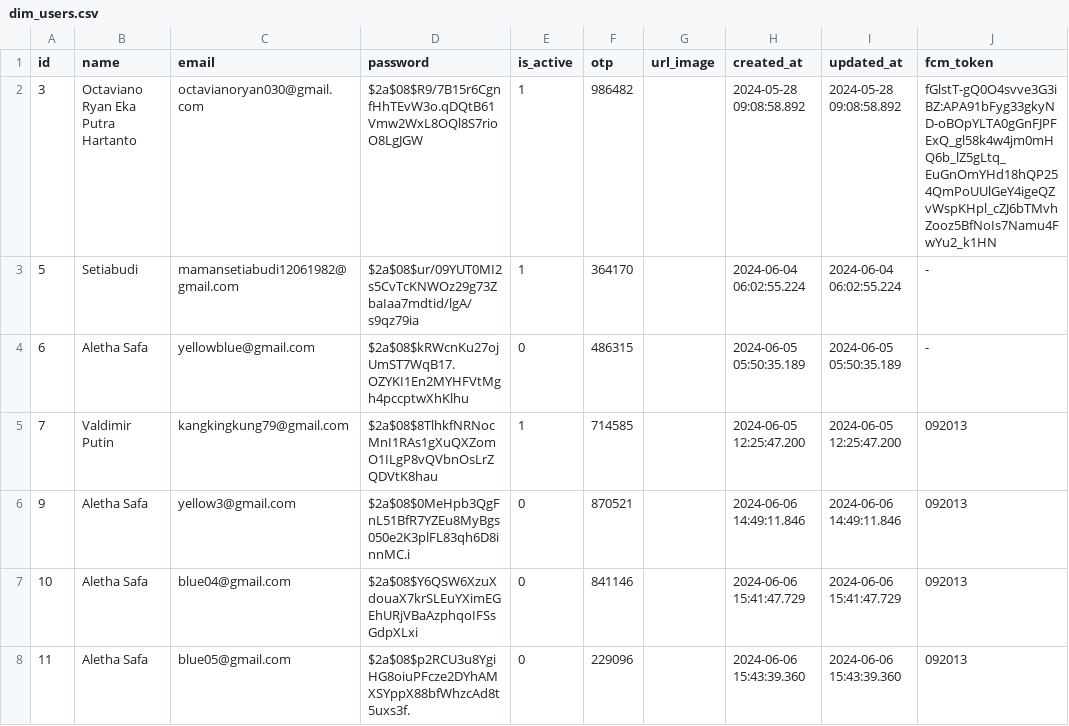
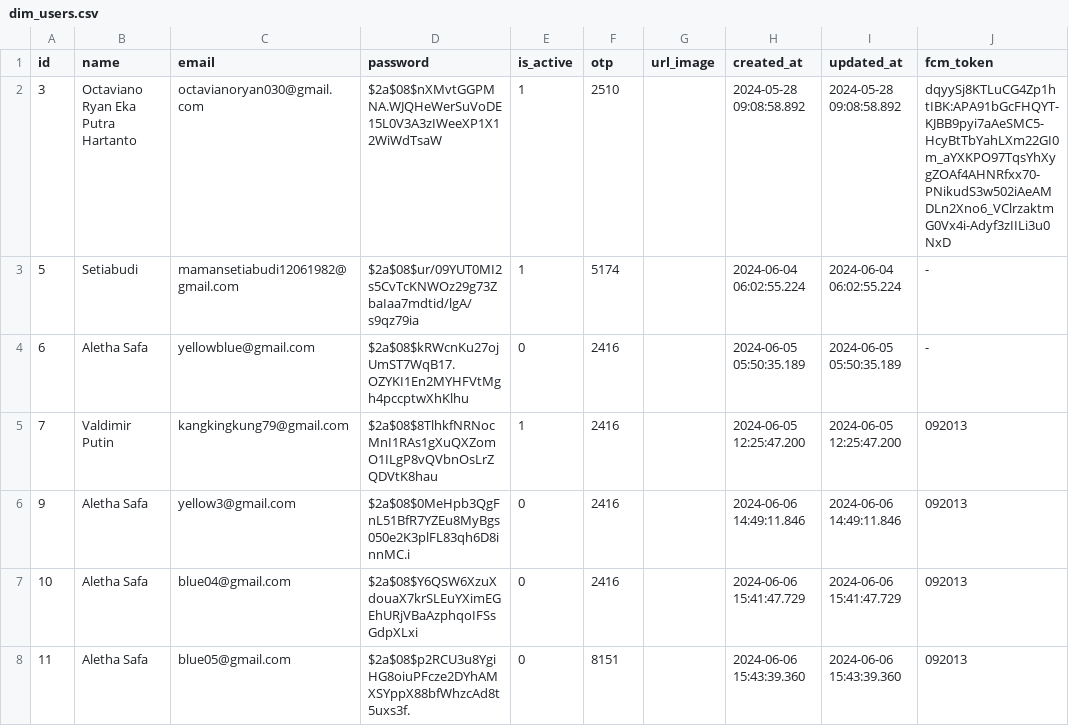
Before and after one commit to Plantopia-Alterra-Academy-Batch-6/de-capstone-km-alterra-batch-6, a CSV file: data_source_dimensional/dim_users.csv, drawn as a sheet; only a part is shown; the diff covers the shown part only.

```diff
--- a/data_source_dimensional/dim_users.csv
+++ b/data_source_dimensional/dim_users.csv
@@ -1,8 +1,8 @@
 id,name,email,password,is_active,otp,url_image,created_at,updated_at,fcm_token
-3,Octaviano Ryan Eka Putra Hartanto,octavianoryan030@gmail.com,$2a$08$R9/7B15r6CgnfHhTEvW3o.qDQtB61Vmw2WxL8OQl8S7rioO8LgJGW,1,986482,,2024-05-28 09:08:58.892,2024-05-28 09:08:58.892,fGlstT-gQ0O4svve3G3iBZ:APA91bFyg33gkyND-oBOpYLTA0gGnFJPFExQ_gl58k4w4jm0mHQ6b_lZ5gLtq_EuGnOmYHd18hQP254QmPoUUlGeY4igeQZvWspKHpl_cZJ6bTMvhZooz5BfNoIs7Namu4FwYu2_k1HN
-5,Setiabudi,mamansetiabudi12061982@gmail.com,$2a$08$ur/09YUT0MI2s5CvTcKNWOz29g73ZbaIaa7mdtid/lgA/s9qz79ia,1,364170,,2024-06-04 06:02:55.224,2024-06-04 06:02:55.224,-
-6,Aletha Safa,yellowblue@gmail.com,$2a$08$kRWcnKu27ojUmST7WqB17.OZYKI1En2MYHFVtMgh4pccptwXhKlhu,0,486315,,2024-06-05 05:50:35.189,2024-06-05 05:50:35.189,-
-7,Valdimir Putin,kangkingkung79@gmail.com,$2a$08$8TlhkfNRNocMnI1RAs1gXuQXZomO1ILgP8vQVbnOsLrZQDVtK8hau,1,714585,,2024-06-05 12:25:47.200,2024-06-05 12:25:47.200,092013
-9,Aletha Safa,yellow3@gmail.com,$2a$08$0MeHpb3QgFnL51BfR7YZEu8MyBgs050e2K3plFL83qh6D8innMC.i,0,870521,,2024-06-06 14:49:11.846,2024-06-06 14:49:11.846,092013
-10,Aletha Safa,blue04@gmail.com,$2a$08$Y6QSW6XzuXdouaX7krSLEuYXimEGEhURjVBaAzphqoIFSsGdpXLxi,0,841146,,2024-06-06 15:41:47.729,2024-06-06 15:41:47.729,092013
-11,Aletha Safa,blue05@gmail.com,$2a$08$p2RCU3u8YgiHG8oiuPFcze2DYhAMXSYppX88bfWhzcAd8t5uxs3f.,0,229096,,2024-06-06 15:43:39.360,2024-06-06 15:43:39.360,092013
+3,Octaviano Ryan Eka Putra Hartanto,octavianoryan030@gmail.com,$2a$08$nXMvtGGPMNA.WJQHeWerSuVoDE15L0V3A3zIWeeXP1X12WiWdTsaW,1,2510,,2024-05-28 09:08:58.892,2024-05-28 09:08:58.892,dqyySj8KTLuCG4Zp1htIBK:APA91bGcFHQYT-KJBB9pyi7aAeSMC5-HcyBtTbYahLXm22GI0m_aYXKPO97TqsYhXygZOAf4AHNRfxx70-PNikudS3w502iAeAMDLn2Xno6_VClrzaktmG0Vx4i-Adyf3zIILi3u0NxD
+5,Setiabudi,mamansetiabudi12061982@gmail.com,$2a$08$ur/09YUT0MI2s5CvTcKNWOz29g73ZbaIaa7mdtid/lgA/s9qz79ia,1,5174,,2024-06-04 06:02:55.224,2024-06-04 06:02:55.224,-
+6,Aletha Safa,yellowblue@gmail.com,$2a$08$kRWcnKu27ojUmST7WqB17.OZYKI1En2MYHFVtMgh4pccptwXhKlhu,0,2416,,2024-06-05 05:50:35.189,2024-06-05 05:50:35.189,-
+7,Valdimir Putin,kangkingkung79@gmail.com,$2a$08$8TlhkfNRNocMnI1RAs1gXuQXZomO1ILgP8vQVbnOsLrZQDVtK8hau,1,2416,,2024-06-05 12:25:47.200,2024-06-05 12:25:47.200,092013
+9,Aletha Safa,yellow3@gmail.com,$2a$08$0MeHpb3QgFnL51BfR7YZEu8MyBgs050e2K3plFL83qh6D8innMC.i,0,2416,,2024-06-06 14:49:11.846,2024-06-06 14:49:11.846,092013
+10,Aletha Safa,blue04@gmail.com,$2a$08$Y6QSW6XzuXdouaX7krSLEuYXimEGEhURjVBaAzphqoIFSsGdpXLxi,0,2416,,2024-06-06 15:41:47.729,2024-06-06 15:41:47.729,092013
+11,Aletha Safa,blue05@gmail.com,$2a$08$p2RCU3u8YgiHG8oiuPFcze2DYhAMXSYppX88bfWhzcAd8t5uxs3f.,0,8151,,2024-06-06 15:43:39.360,2024-06-06 15:43:39.360,092013
```
Also changed, not shown: 9 added rows, 1 removed row and 17 edited cells elsewhere in this file, data_source_csv/users.csv, data_source_dimensional/dim_plant_instructions.csv, 23 other files.
